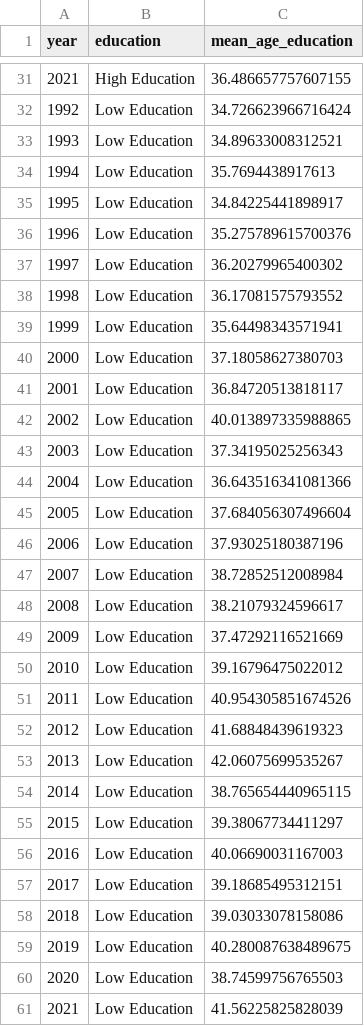
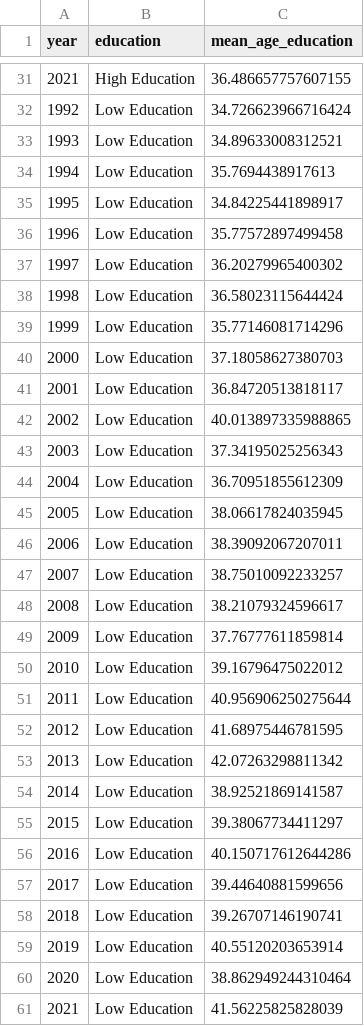
Before and after one commit to QI-XIANG/NCU_FinalProject, a CSV file: data_preprocess/cleanDataset/clean_education.csv, drawn as a sheet; only a part is shown, gaps mark what is left out; the diff covers the shown part only.

```diff
--- a/data_preprocess/cleanDataset/clean_education.csv
+++ b/data_preprocess/cleanDataset/clean_education.csv
@@ -35,6 +35,6 @@ year,education,mean_age_education
 1995,Low Education,34.84225441898917
-1996,Low Education,35.275789615700376
+1996,Low Education,35.77572897499458
 1997,Low Education,36.20279965400302
-1998,Low Education,36.17081575793552
-1999,Low Education,35.64498343571941
+1998,Low Education,36.58023115644424
+1999,Low Education,35.77146081714296
 2000,Low Education,37.18058627380703
@@ -43,19 +43,19 @@ year,education,mean_age_education
 2003,Low Education,37.34195025256343
-2004,Low Education,36.643516341081366
-2005,Low Education,37.684056307496604
-2006,Low Education,37.93025180387196
-2007,Low Education,38.72852512008984
+2004,Low Education,36.70951855612309
+2005,Low Education,38.06617824035945
+2006,Low Education,38.39092067207011
+2007,Low Education,38.75010092233257
 2008,Low Education,38.21079324596617
-2009,Low Education,37.47292116521669
+2009,Low Education,37.76777611859814
 2010,Low Education,39.16796475022012
-2011,Low Education,40.954305851674526
-2012,Low Education,41.68848439619323
-2013,Low Education,42.06075699535267
-2014,Low Education,38.765654440965115
+2011,Low Education,40.956906250275644
+2012,Low Education,41.68975446781595
+2013,Low Education,42.07263298811342
+2014,Low Education,38.92521869141587
 2015,Low Education,39.38067734411297
-2016,Low Education,40.06690031167003
-2017,Low Education,39.18685495312151
-2018,Low Education,39.03033078158086
-2019,Low Education,40.280087638489675
-2020,Low Education,38.74599756765503
+2016,Low Education,40.150717612644286
+2017,Low Education,39.44640881599656
+2018,Low Education,39.26707146190741
+2019,Low Education,40.55120203653914
+2020,Low Education,38.862949244310464
 2021,Low Education,41.56225825828039
```
Also changed, not shown: 18 edited cells elsewhere in this file, data_preprocess/cleanDataset/clean_gender.csv, data_preprocess/cleanDataset/clean_income.csv, 9 other files.
